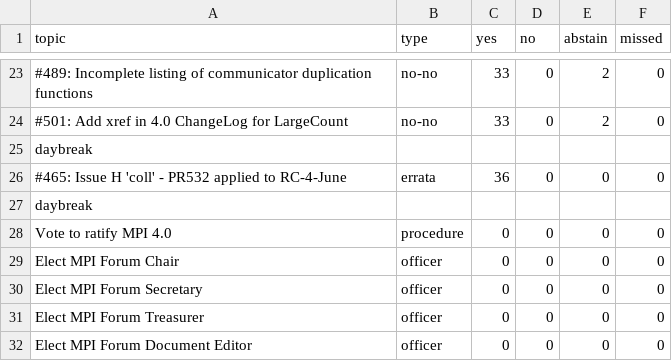
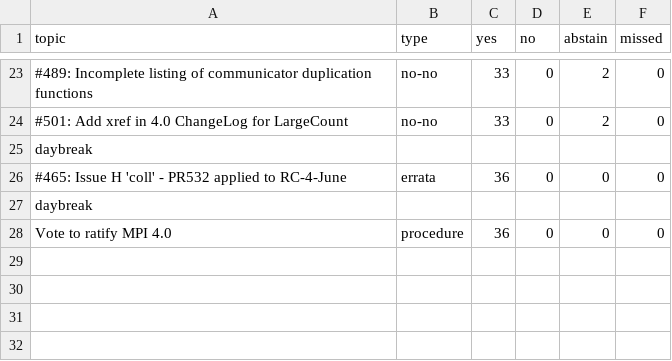
Before and after one commit to mpi-forum/mpi-forum.github.io, a CSV file: _data/meetings/2021/06/votes.csv, drawn as a sheet; only a part is shown, gaps mark what is left out.

```diff
--- a/_data/meetings/2021/06/votes.csv
+++ b/_data/meetings/2021/06/votes.csv
@@ -27,6 +27,2 @@ daybreak
 daybreak
-"Vote to ratify MPI 4.0","procedure","0","0","0","0"
-"Elect MPI Forum Chair","officer","0","0","0","0"
-"Elect MPI Forum Secretary","officer","0","0","0","0"
-"Elect MPI Forum Treasurer","officer","0","0","0","0"
-"Elect MPI Forum Document Editor","officer","0","0","0","0"
+"Vote to ratify MPI 4.0","procedure","36","0","0","0"
```
Also changed, not shown: _data/meetings/2021/06/ballot.csv, 1 other file.
